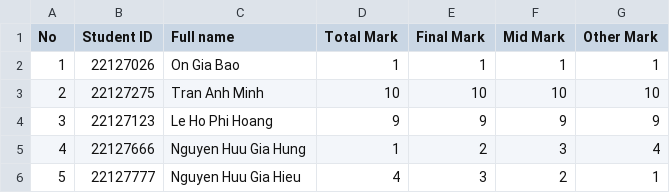
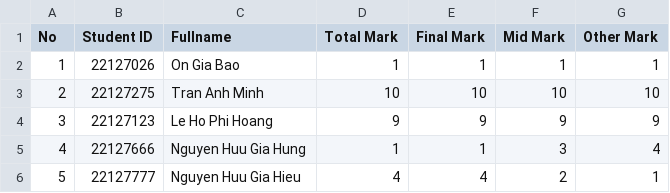
Before and after one commit to HoangRory/CSC10002-Group-A-Course-Management-System, a CSV file: main/Data_file/2022_2023/smt1/KTDCscore.csv, drawn as a sheet.

```diff
--- a/main/Data_file/2022_2023/smt1/KTDCscore.csv
+++ b/main/Data_file/2022_2023/smt1/KTDCscore.csv
@@ -1,2 +1,2 @@
-No,Student ID,Full name,Total Mark,Final Mark,Mid Mark,Other Mark
+No,Student ID,Fullname,Total Mark,Final Mark,Mid Mark,Other Mark
 1,22127026,On Gia Bao,1,1,1,1
@@ -4,3 +4,3 @@ No,Student ID,Full name,Total Mark,Final Mark,Mid Mark,Other Mark
 3,22127123,Le Ho Phi Hoang,9,9,9,9
-4,22127666,Nguyen Huu Gia Hung,1,2,3,4
-5,22127777,Nguyen Huu Gia Hieu,4,3,2,1
+4,22127666,Nguyen Huu Gia Hung,1,1,3,4
+5,22127777,Nguyen Huu Gia Hieu,4,4,2,1
```
Also changed, not shown: main/Data_file/2022_2023/smt1/TA1score.csv, main/Data_file/2022_2023/smt1/THCS1score.csv, 25 other files.
